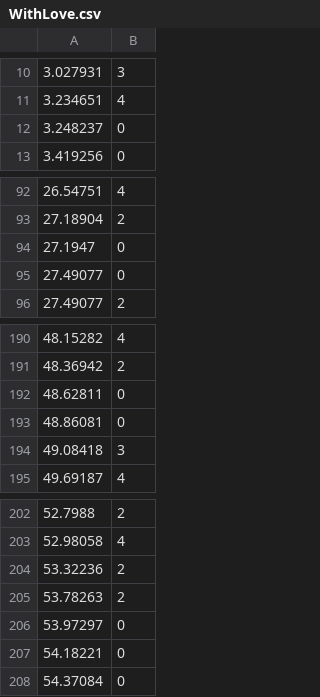
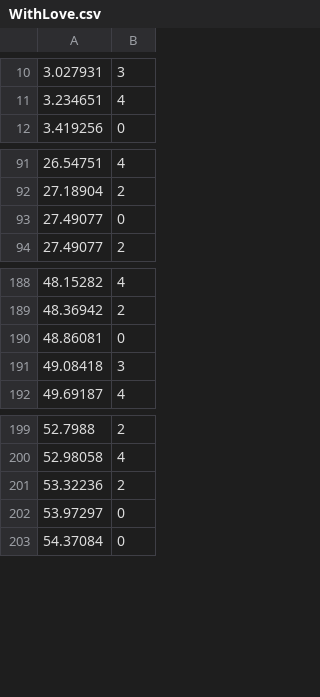
Before and after one commit to dependd/rythem, a CSV file: RythemGame/Assets/Resources/CSV/Hard/WithLove.csv, drawn as a sheet; only a part is shown, gaps mark what is left out.

```diff
--- a/RythemGame/Assets/Resources/CSV/Hard/WithLove.csv
+++ b/RythemGame/Assets/Resources/CSV/Hard/WithLove.csv
@@ -11,3 +11,2 @@
 3.234651,4
-3.248237,0
 3.419256,0
@@ -93,3 +92,2 @@
 27.18904,2
-27.1947,0
 27.49077,0
@@ -191,3 +189,2 @@
 48.36942,2
-48.62811,0
 48.86081,0
@@ -204,5 +201,3 @@
 53.32236,2
-53.78263,2
 53.97297,0
-54.18221,0
 54.37084,0
```
Also changed, not shown: 27 other files.
